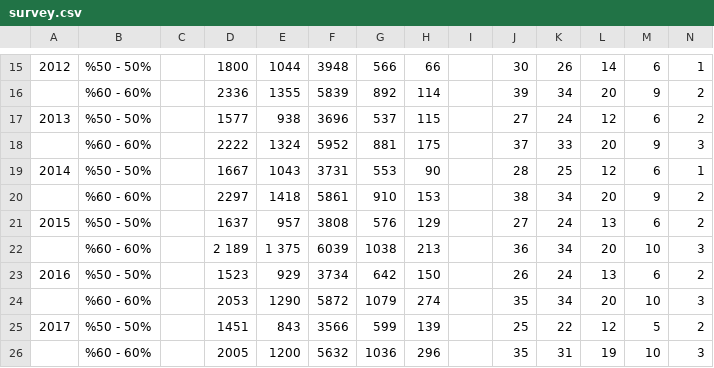
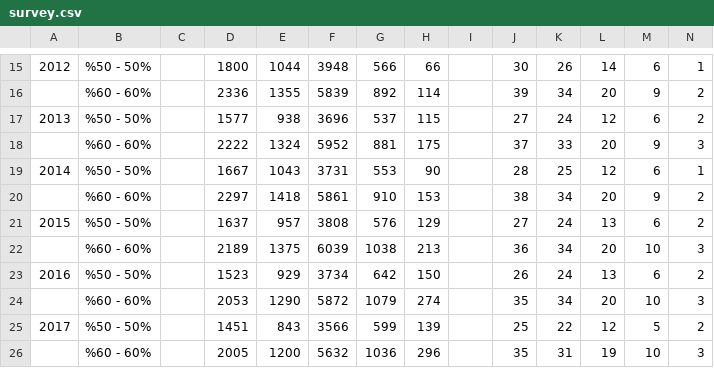
Before and after one commit to muhammedddas/final, a CSV file: data/survey.csv, drawn as a sheet; only a part is shown, gaps mark what is left out; the diff names each change by its address in the sheet, - before the commit and + after, or states it on an @@ line.

Commit message:
düzeltme

```diff
--- a/data/survey.csv
+++ b/data/survey.csv
-D22: 2 189
+D22: 2189
-E22: 1 375
+E22: 1375
```
